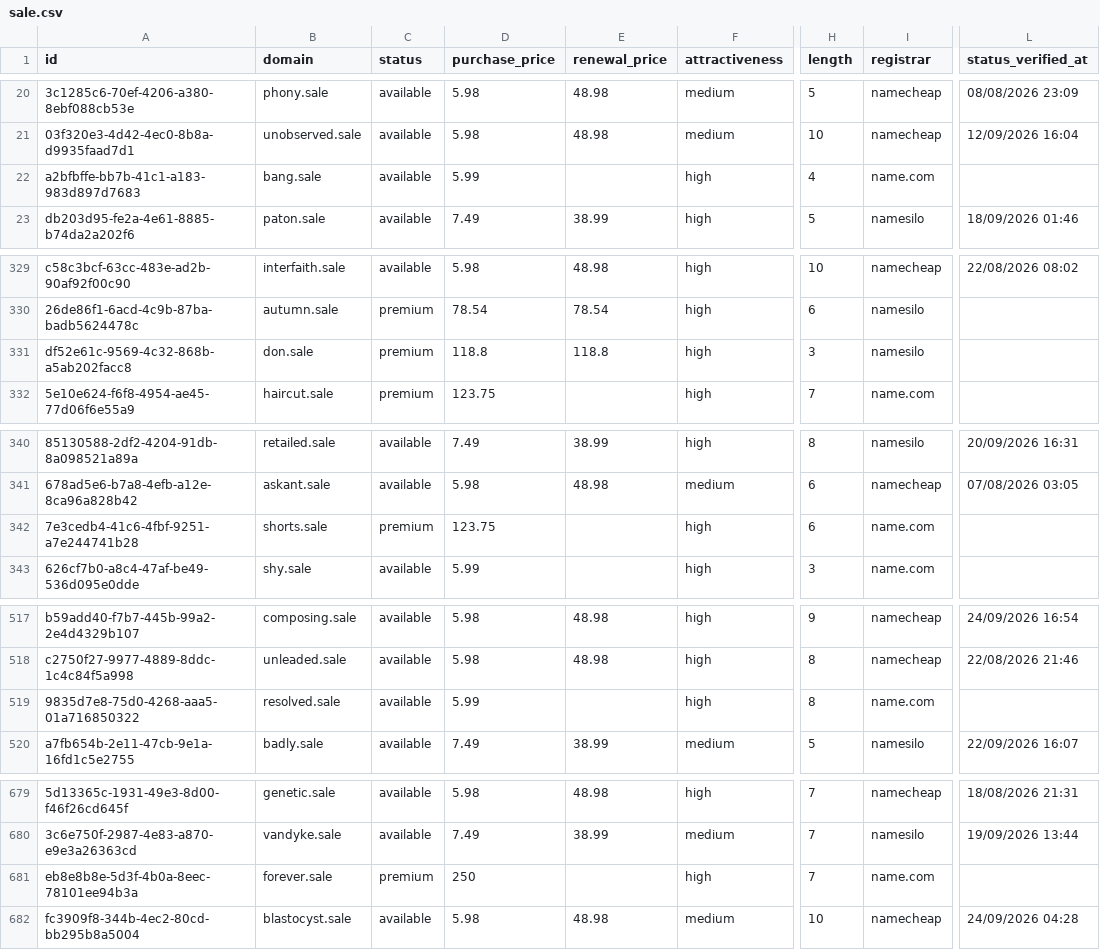
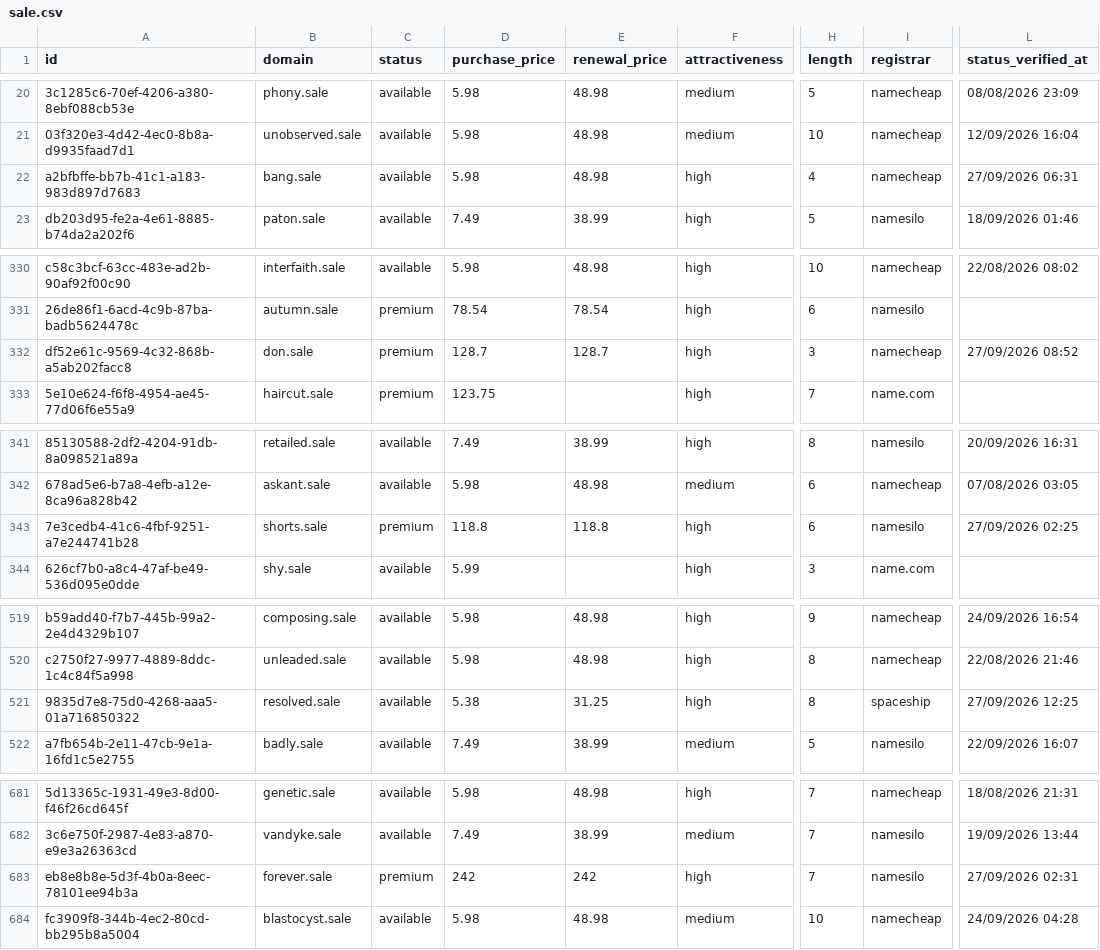
Before and after one commit to UniqueDomains/sale-oneword-domains, a CSV file: sale.csv, drawn as a sheet; only a part is shown, gaps mark what is left out; addresses are those after the commit; the diff covers the shown part only; the diff names each change by its address in the sheet, - before the commit and + after, or states it on an @@ line.

```diff
--- a/sale.csv
+++ b/sale.csv
-D22 (purchase_price): 5.99
+D22 (purchase_price): 5.98
-E22 (renewal_price): (empty)
+E22 (renewal_price): 48.98
-I22 (registrar): name.com
+I22 (registrar): namecheap
-L22 (status_verified_at): (empty)
+L22 (status_verified_at): 27/09/2026 06:31
-D332 (purchase_price): 118.8
+D332 (purchase_price): 128.7
-E332 (renewal_price): 118.8
+E332 (renewal_price): 128.7
-I332 (registrar): namesilo
+I332 (registrar): namecheap
-L332 (status_verified_at): (empty)
+L332 (status_verified_at): 27/09/2026 08:52
-D343 (purchase_price): 123.75
+D343 (purchase_price): 118.8
-E343 (renewal_price): (empty)
+E343 (renewal_price): 118.8
-I343 (registrar): name.com
+I343 (registrar): namesilo
-L343 (status_verified_at): (empty)
+L343 (status_verified_at): 27/09/2026 02:25
-D521 (purchase_price): 5.99
+D521 (purchase_price): 5.38
-E521 (renewal_price): (empty)
+E521 (renewal_price): 31.25
-I521 (registrar): name.com
+I521 (registrar): spaceship
-L521 (status_verified_at): (empty)
+L521 (status_verified_at): 27/09/2026 12:25
-D683 (purchase_price): 250
+D683 (purchase_price): 242
-E683 (renewal_price): (empty)
+E683 (renewal_price): 242
-I683 (registrar): name.com
+I683 (registrar): namesilo
-L683 (status_verified_at): (empty)
+L683 (status_verified_at): 27/09/2026 02:31
```
Also changed, not shown: 4 added rows, 4 removed rows and 11 edited cells elsewhere in this file, 3 other files.
